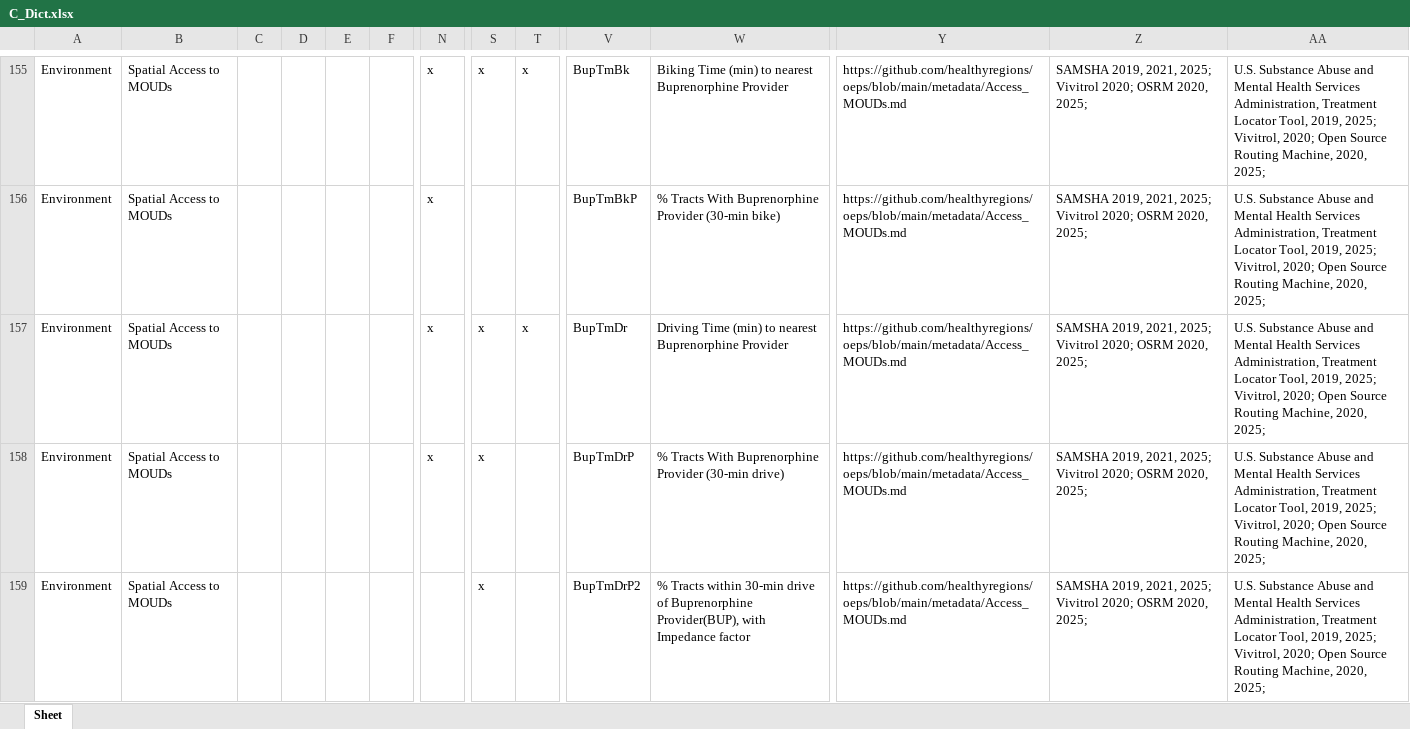
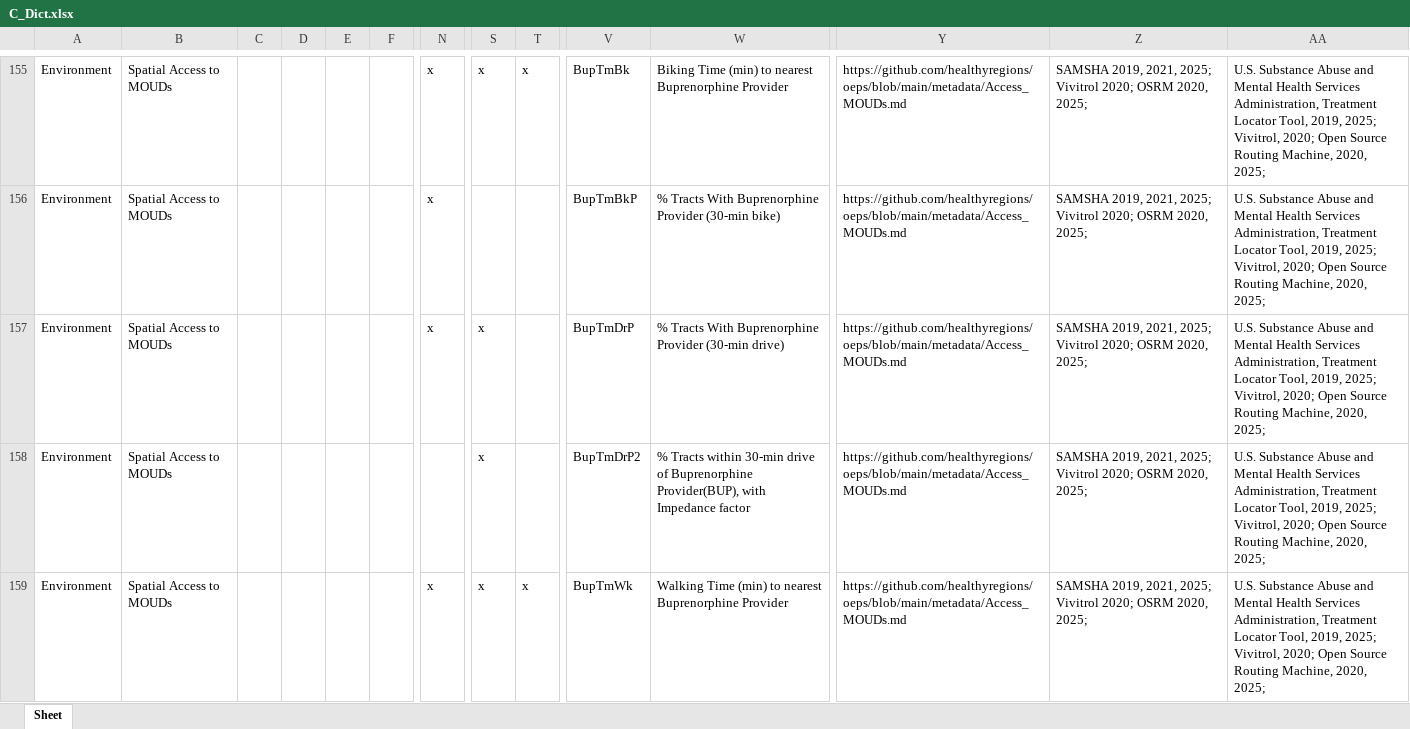
Before and after one commit to healthyregions/oeps, an Excel workbook: docs/src/reference/data-dictionaries/C_Dict.xlsx, sheet Sheet, drawn as a sheet; only a part is shown, gaps mark what is left out; the shorter side is filled out with more unchanged rows; values as stored, in another font and other column widths than the file's, no borders; rows hold the shown columns only; the diff covers the shown part only; the diff names each change by its address in the sheet, - before the commit and + after, or states it on an @@ line.

```diff
--- a/docs/src/reference/data-dictionaries/C_Dict.xlsx (sheet Sheet)
+++ b/docs/src/reference/data-dictionaries/C_Dict.xlsx (sheet Sheet)
-row 157: Environment | Spatial Access to MOUDs |  |  |  |  | x | x | x | BupTmDr | Driving Time (min) to nearest Buprenorphine Provider | https://github.com/healthyregions/oeps/blob/main/metadata/Access_MOUDs.md | SAMSHA 2019, 2021, 2025; Vivitrol 2020; OSRM 2020, 2025; | U.S. Substance Abuse and Mental Health Services Administration, Treatment Locator Tool, 2019, 2025; Vivitrol, 2020; Open Source Routing Machine, 2020, 2025;
```
Also changed, not shown: 2 removed rows elsewhere in this sheet, docs/src/reference/data-dictionaries/S_Dict.xlsx, docs/src/reference/data-dictionaries/T_Dict.xlsx, 7 other files.
